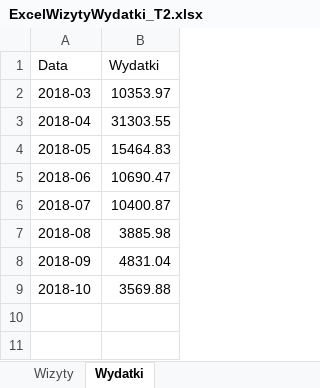
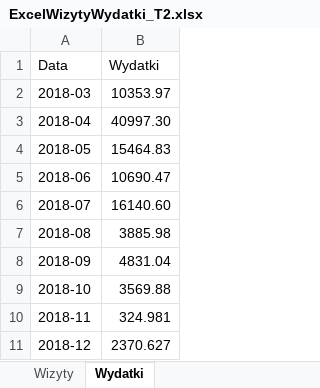
Before and after one commit to kkarbowski/Data-Warehouse-HD, an Excel workbook: ExcelWizytyWydatki_T2.xlsx, sheet Wydatki, drawn as a sheet; values as stored, in another font and other column widths than the file's, no borders; the diff names each change by its address in the sheet, - before the commit and + after, or states it on an @@ line.

```diff
--- a/ExcelWizytyWydatki_T2.xlsx (sheet Wydatki)
+++ b/ExcelWizytyWydatki_T2.xlsx (sheet Wydatki)
-B3 (Wydatki): 31303.55
+B3 (Wydatki): 40997.30
-B6 (Wydatki): 10400.87
+B6 (Wydatki): 16140.60
+row 10: 2018-11 | 324.981
+row 11: 2018-12 | 2370.627
```
Also changed, not shown: sheet Wizyty.
